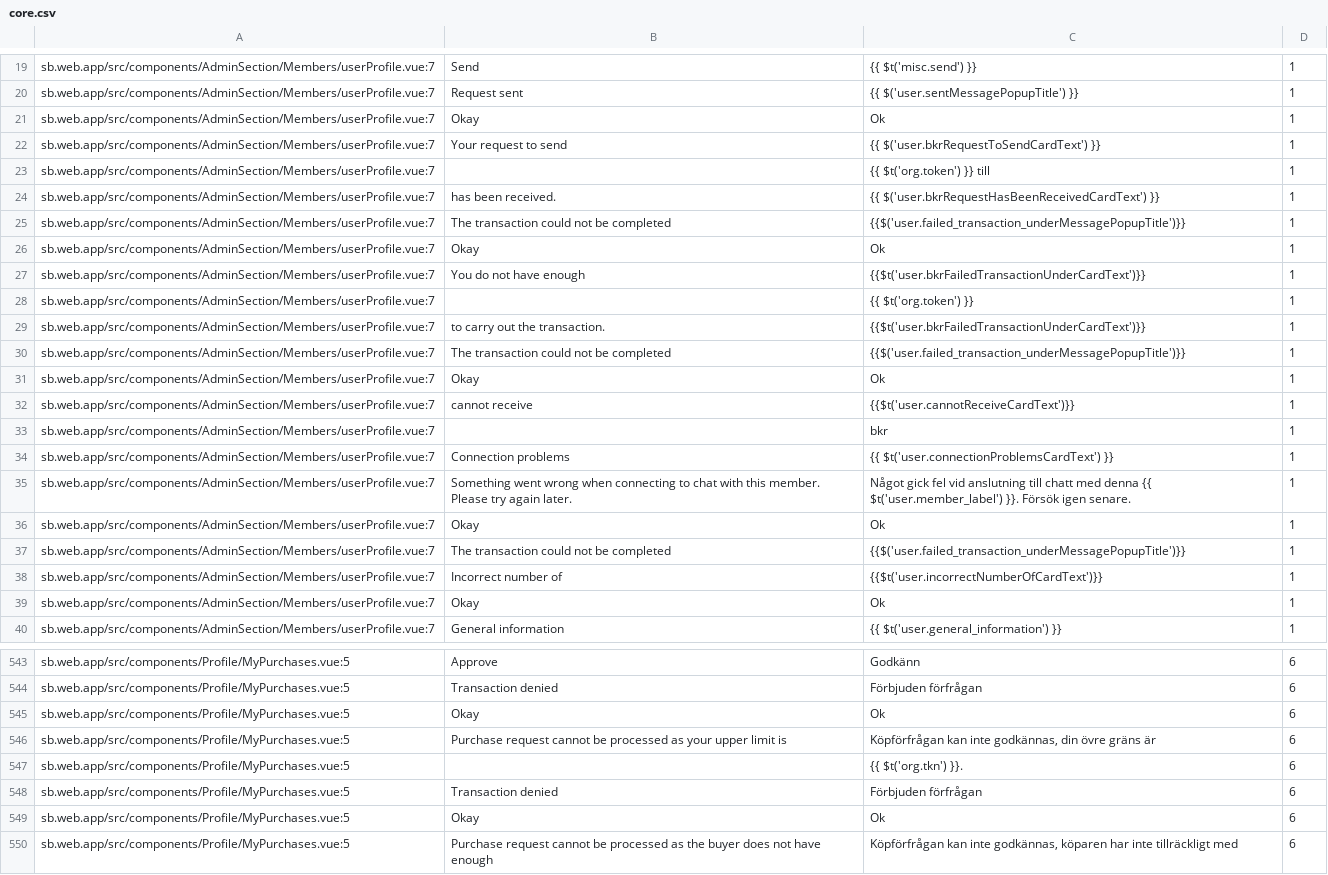
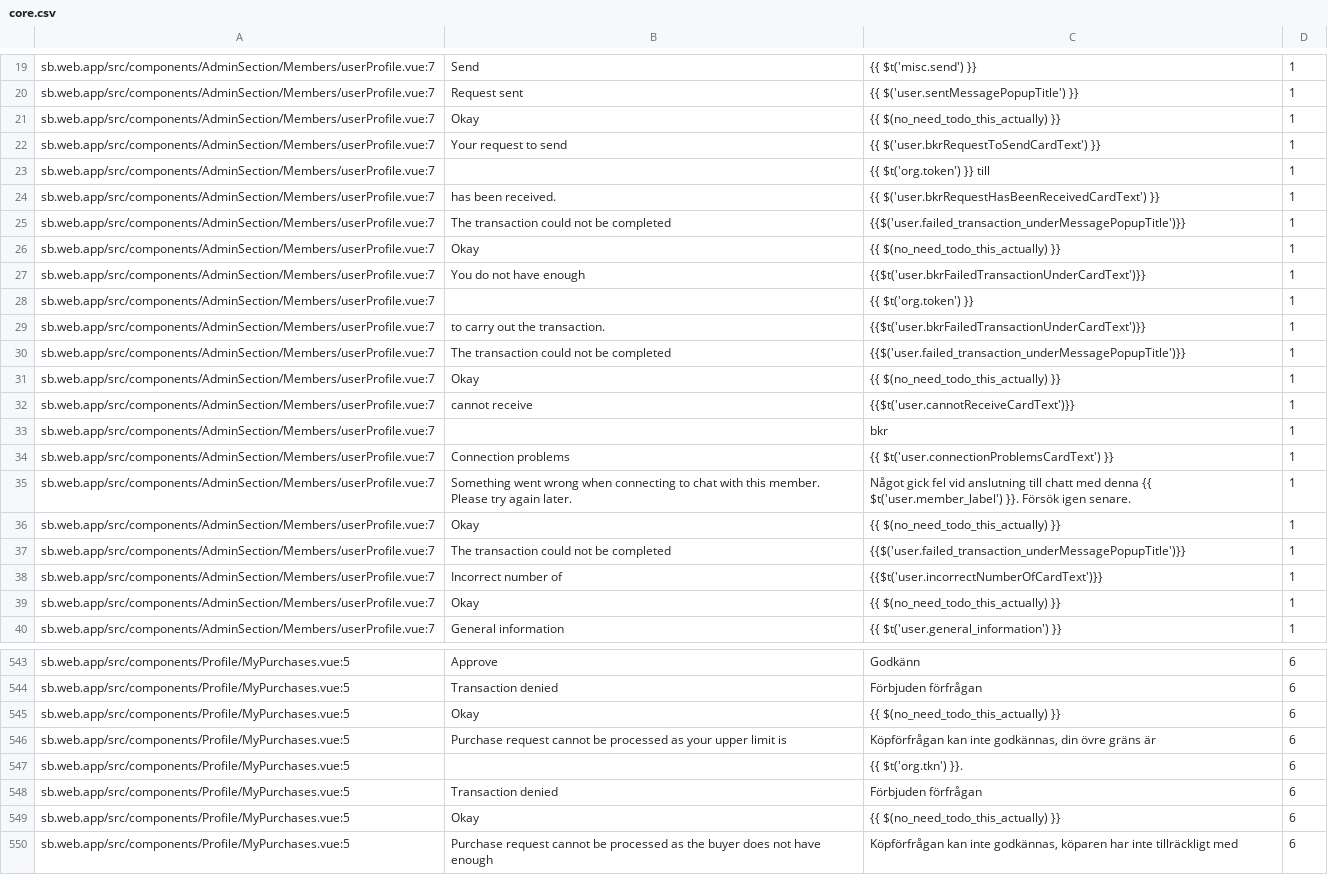
Before and after one commit to CredComSoc/CreditCoopTech, a CSV file: core.csv, drawn as a sheet; only a part is shown, gaps mark what is left out; the diff covers the shown part only.

Commit message:
no need to translate 'Ok' to 'Okay'

```diff
--- a/core.csv
+++ b/core.csv
@@ -20,3 +20,3 @@ sb.web.app/src/components/AdminSection/Members/userProfile.vue:7,Send,{{ $t('mis
 sb.web.app/src/components/AdminSection/Members/userProfile.vue:7,Request sent, {{ $('user.sentMessagePopupTitle') }},1
-sb.web.app/src/components/AdminSection/Members/userProfile.vue:7,Okay,Ok,1
+sb.web.app/src/components/AdminSection/Members/userProfile.vue:7,Okay,{{ $(no_need_todo_this_actually) }},1
 sb.web.app/src/components/AdminSection/Members/userProfile.vue:7,Your request to send,{{ $('user.bkrRequestToSendCardText') }},1
@@ -25,3 +25,3 @@ sb.web.app/src/components/AdminSection/Members/userProfile.vue:7,has been receiv
 sb.web.app/src/components/AdminSection/Members/userProfile.vue:7,The transaction could not be completed,{{$('user.failed_transaction_underMessagePopupTitle')}},1
-sb.web.app/src/components/AdminSection/Members/userProfile.vue:7,Okay,Ok,1
+sb.web.app/src/components/AdminSection/Members/userProfile.vue:7,Okay,{{ $(no_need_todo_this_actually) }},1
 sb.web.app/src/components/AdminSection/Members/userProfile.vue:7,You do not have enough, {{$t('user.bkrFailedTransactionUnderCardText')}},1
@@ -30,3 +30,3 @@ sb.web.app/src/components/AdminSection/Members/userProfile.vue:7,to carry out th
 sb.web.app/src/components/AdminSection/Members/userProfile.vue:7,The transaction could not be completed,{{$('user.failed_transaction_underMessagePopupTitle')}},1
-sb.web.app/src/components/AdminSection/Members/userProfile.vue:7,Okay,Ok,1
+sb.web.app/src/components/AdminSection/Members/userProfile.vue:7,Okay,{{ $(no_need_todo_this_actually) }},1
 sb.web.app/src/components/AdminSection/Members/userProfile.vue:7,cannot receive, {{$t('user.cannotReceiveCardText')}},1
@@ -35,6 +35,6 @@ sb.web.app/src/components/AdminSection/Members/userProfile.vue:7,Connection prob
 sb.web.app/src/components/AdminSection/Members/userProfile.vue:7,Something went wrong when connecting to chat with this member. Please try again later.,Något gick fel vid anslutning till chatt med denna {{ $t('user.member_label') }}. Försök igen senare.,1
-sb.web.app/src/components/AdminSection/Members/userProfile.vue:7,Okay,Ok,1
+sb.web.app/src/components/AdminSection/Members/userProfile.vue:7,Okay,{{ $(no_need_todo_this_actually) }},1
 sb.web.app/src/components/AdminSection/Members/userProfile.vue:7,The transaction could not be completed, {{$('user.failed_transaction_underMessagePopupTitle')}},1
 sb.web.app/src/components/AdminSection/Members/userProfile.vue:7,Incorrect number of,{{$t('user.incorrectNumberOfCardText')}},1
-sb.web.app/src/components/AdminSection/Members/userProfile.vue:7,Okay,Ok,1
+sb.web.app/src/components/AdminSection/Members/userProfile.vue:7,Okay,{{ $(no_need_todo_this_actually) }},1
 sb.web.app/src/components/AdminSection/Members/userProfile.vue:7,General information,{{ $t('user.general_information') }},1
@@ -544,3 +544,3 @@ sb.web.app/src/components/Profile/MyPurchases.vue:5, Approve, Godkänn ,6
 sb.web.app/src/components/Profile/MyPurchases.vue:5,Transaction denied,Förbjuden förfrågan,6
-sb.web.app/src/components/Profile/MyPurchases.vue:5,Okay,Ok,6
+sb.web.app/src/components/Profile/MyPurchases.vue:5,Okay,{{ $(no_need_todo_this_actually) }},6
 sb.web.app/src/components/Profile/MyPurchases.vue:5,Purchase request cannot be processed as your upper limit is,"Köpförfrågan kan inte godkännas, din övre gräns är ",6
@@ -548,3 +548,3 @@ sb.web.app/src/components/Profile/MyPurchases.vue:5,, {{ $t('org.tkn') }}.,6
 sb.web.app/src/components/Profile/MyPurchases.vue:5,Transaction denied,Förbjuden förfrågan,6
-sb.web.app/src/components/Profile/MyPurchases.vue:5,Okay,Ok,6
+sb.web.app/src/components/Profile/MyPurchases.vue:5,Okay,{{ $(no_need_todo_this_actually) }},6
 sb.web.app/src/components/Profile/MyPurchases.vue:5,Purchase request cannot be processed as the buyer does not have enough,"Köpförfrågan kan inte godkännas, köparen har inte tillräckligt med ",6
```
Also changed, not shown: 12 edited cells elsewhere in this file, 3 other files.
